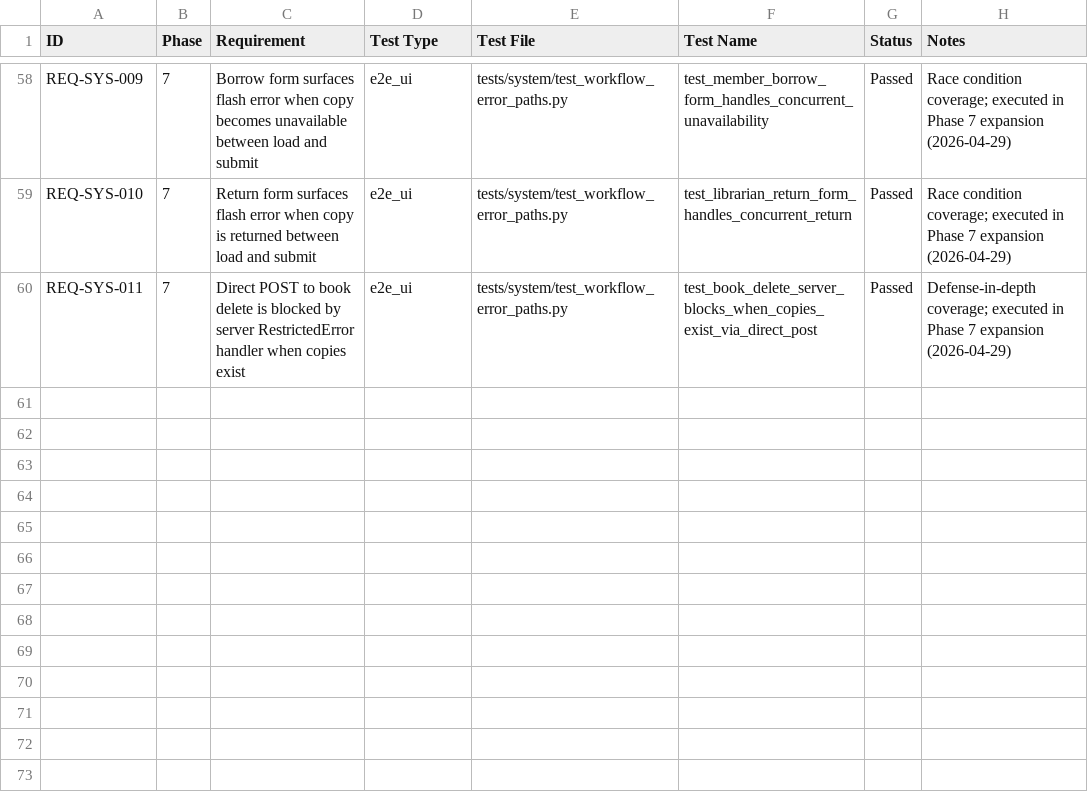
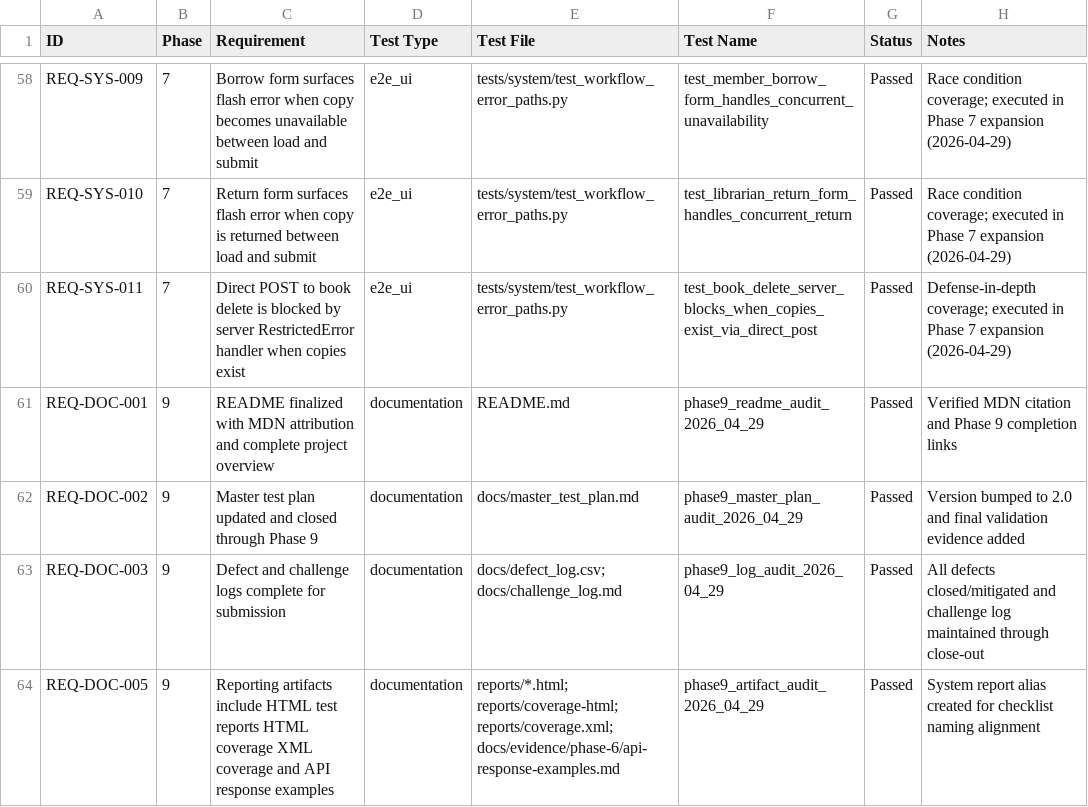
Before and after one commit to m-nobinur/mdn-locallibrary-testing, a CSV file: docs/traceability_matrix.csv, drawn as a sheet; only a part is shown, gaps mark what is left out; the diff names each change by its address in the sheet, - before the commit and + after, or states it on an @@ line.

```diff
--- a/docs/traceability_matrix.csv
+++ b/docs/traceability_matrix.csv
+row 61: REQ-DOC-001 | 9 | README finalized with MDN attribution and complete project overview | documentation | README.md | phase9_readme_audit_2026_04_29 | Passed | Verified MDN citation and Phase 9 completion links
+row 62: REQ-DOC-002 | 9 | Master test plan updated and closed through Phase 9 | documentation | docs/master_test_plan.md | phase9_master_plan_audit_2026_04_29 | Passed | Version bumped to 2.0 and final validation evidence added
+row 63: REQ-DOC-003 | 9 | Defect and challenge logs complete for submission | documentation | docs/defect_log.csv; docs/challenge_log.md | phase9_log_audit_2026_04_29 | Passed | All defects closed/mitigated and challenge log maintained through close-out
+row 64: REQ-DOC-005 | 9 | Reporting artifacts include HTML test reports HTML coverage XML coverage and API response examples | documentation | reports/*.html; reports/coverage-html; reports/coverage.xml; docs/evidence/phase-6/api-response-examples.md | phase9_artifact_audit_2026_04_29 | Passed | System report alias created for checklist naming alignment
```
Also changed, not shown: docs/defect_log.csv, 4 other files.
